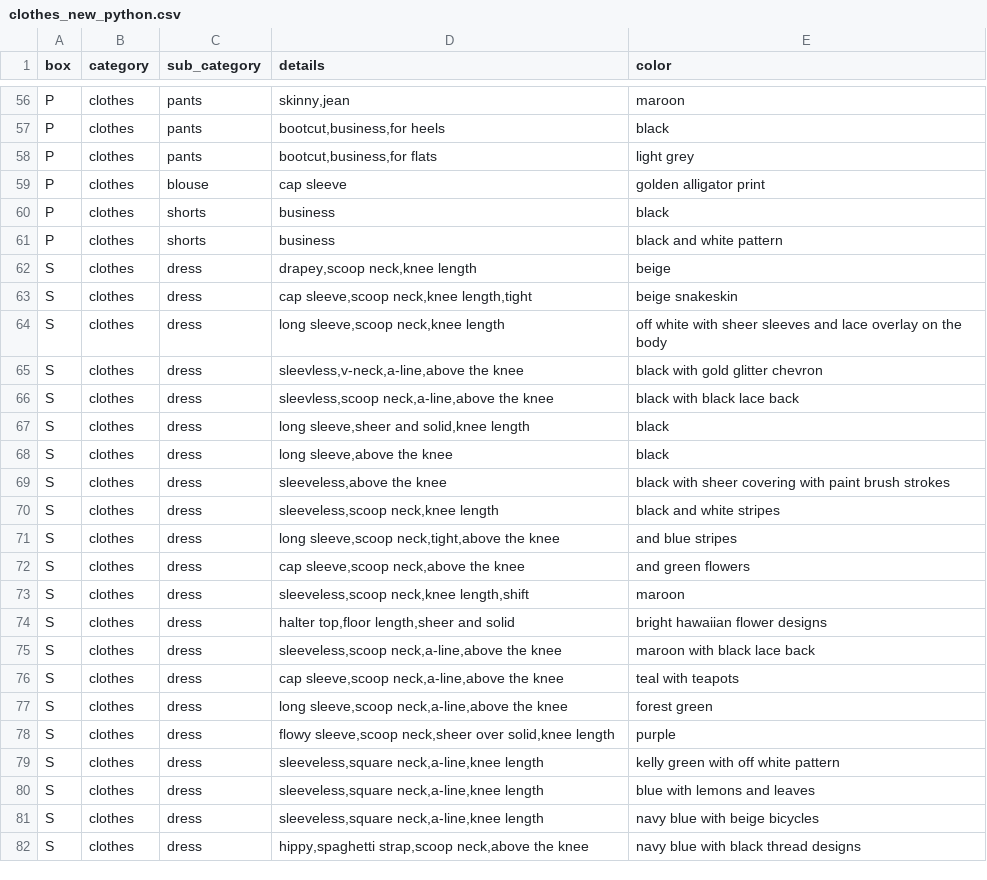
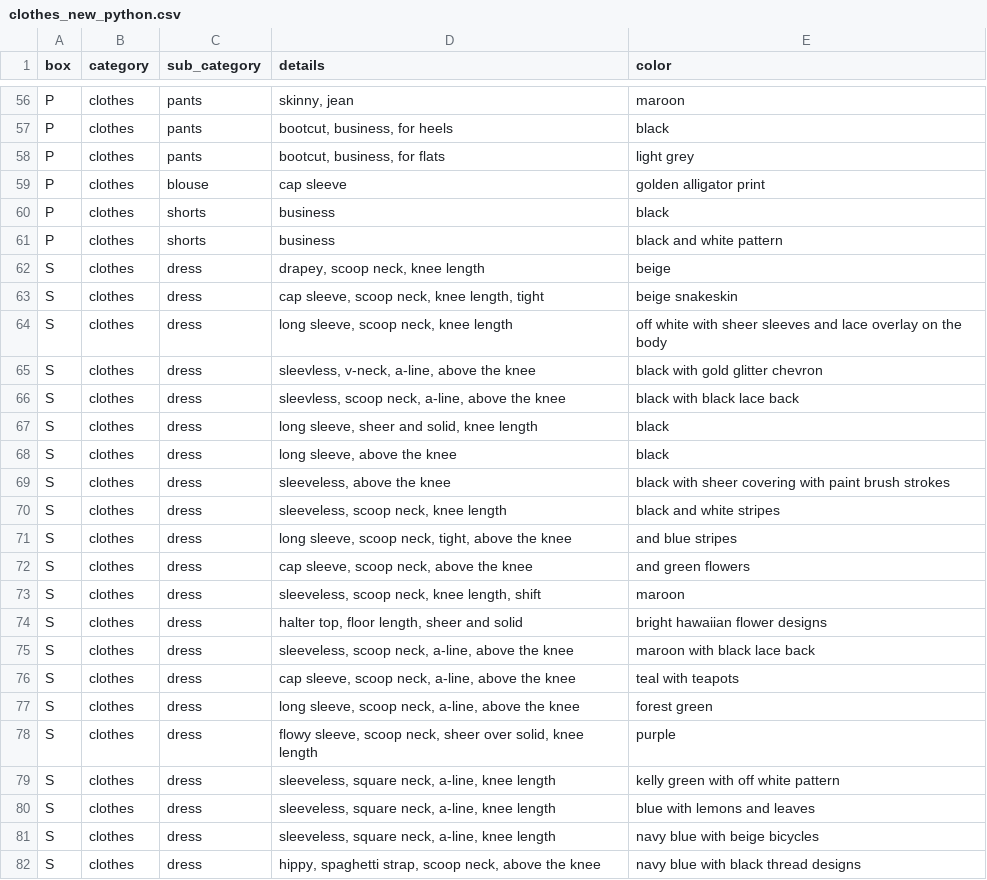
Before and after one commit to kalexa29/home_inventory, a CSV file: clothes_new_python.csv, drawn as a sheet; only a part is shown, gaps mark what is left out; the diff covers the shown part only; the diff names each change by its address in the sheet, - before the commit and + after, or states it on an @@ line.

```diff
--- a/clothes_new_python.csv
+++ b/clothes_new_python.csv
-D56 (details): skinny,jean
+D56 (details): skinny, jean
-D57 (details): bootcut,business,for heels
+D57 (details): bootcut, business, for heels
-D58 (details): bootcut,business,for flats
+D58 (details): bootcut, business, for flats
-D62 (details): drapey,scoop neck,knee length
+D62 (details): drapey, scoop neck, knee length
-D63 (details): cap sleeve,scoop neck,knee length,tight
+D63 (details): cap sleeve, scoop neck, knee length, tight
-D64 (details): long sleeve,scoop neck,knee length
+D64 (details): long sleeve, scoop neck, knee length
-D65 (details): sleevless,v-neck,a-line,above the knee
+D65 (details): sleevless, v-neck, a-line, above the knee
-D66 (details): sleevless,scoop neck,a-line,above the knee
+D66 (details): sleevless, scoop neck, a-line, above the knee
-D67 (details): long sleeve,sheer and solid,knee length
+D67 (details): long sleeve, sheer and solid, knee length
-D68 (details): long sleeve,above the knee
+D68 (details): long sleeve, above the knee
-D69 (details): sleeveless,above the knee
+D69 (details): sleeveless, above the knee
-D70 (details): sleeveless,scoop neck,knee length
+D70 (details): sleeveless, scoop neck, knee length
-D71 (details): long sleeve,scoop neck,tight,above the knee
+D71 (details): long sleeve, scoop neck, tight, above the knee
-D72 (details): cap sleeve,scoop neck,above the knee
+D72 (details): cap sleeve, scoop neck, above the knee
-D73 (details): sleeveless,scoop neck,knee length,shift
+D73 (details): sleeveless, scoop neck, knee length, shift
-D74 (details): halter top,floor length,sheer and solid
+D74 (details): halter top, floor length, sheer and solid
-D75 (details): sleeveless,scoop neck,a-line,above the knee
+D75 (details): sleeveless, scoop neck, a-line, above the knee
-D76 (details): cap sleeve,scoop neck,a-line,above the knee
+D76 (details): cap sleeve, scoop neck, a-line, above the knee
-D77 (details): long sleeve,scoop neck,a-line,above the knee
+D77 (details): long sleeve, scoop neck, a-line, above the knee
-D78 (details): flowy sleeve,scoop neck,sheer over solid,knee length
+D78 (details): flowy sleeve, scoop neck, sheer over solid, knee length
-D79:D81 (details): sleeveless,square neck,a-line,knee length
+D79:D81 (details): sleeveless, square neck, a-line, knee length
-D82 (details): hippy,spaghetti strap,scoop neck,above the knee
+D82 (details): hippy, spaghetti strap, scoop neck, above the knee
```
Also changed, not shown: 69 edited cells elsewhere in this file, 1 other file.
